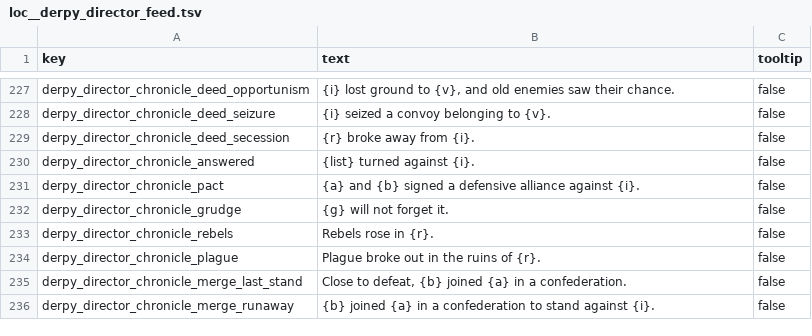
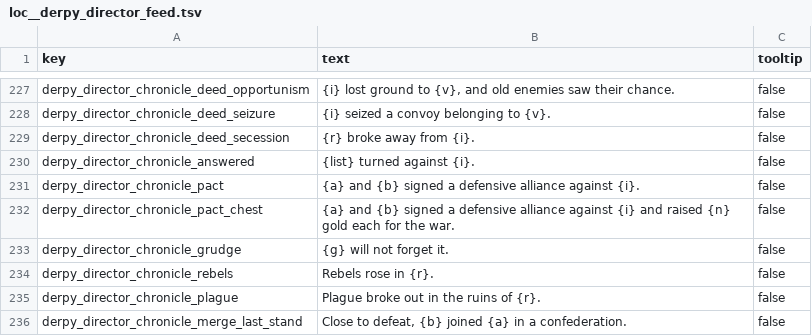
Before and after one commit to DerpyNewb/derpy-director, a TSV file: Modding Files/source/director_feed/loc__derpy_director_feed.tsv, drawn as a sheet; only a part is shown, gaps mark what is left out; the shorter side is filled out with more unchanged rows; the diff names each change by its address in the sheet, - before the commit and + after, or states it on an @@ line.

```diff
--- a/Modding Files/source/director_feed/loc__derpy_director_feed.tsv
+++ b/Modding Files/source/director_feed/loc__derpy_director_feed.tsv
+row 232: derpy_director_chronicle_pact_chest | {a} and {b} signed a defensive alliance against {i} and raised {n} gold each for the war. | false
```
Also changed, not shown: 10 other files.
